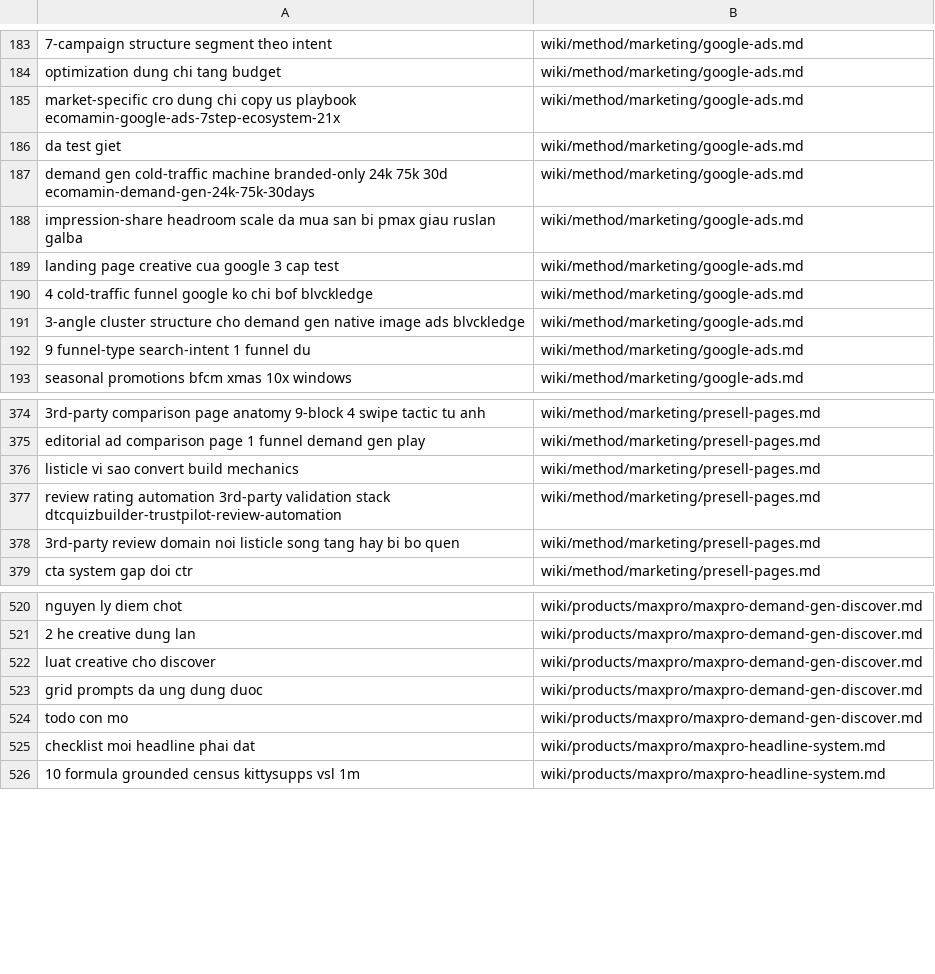
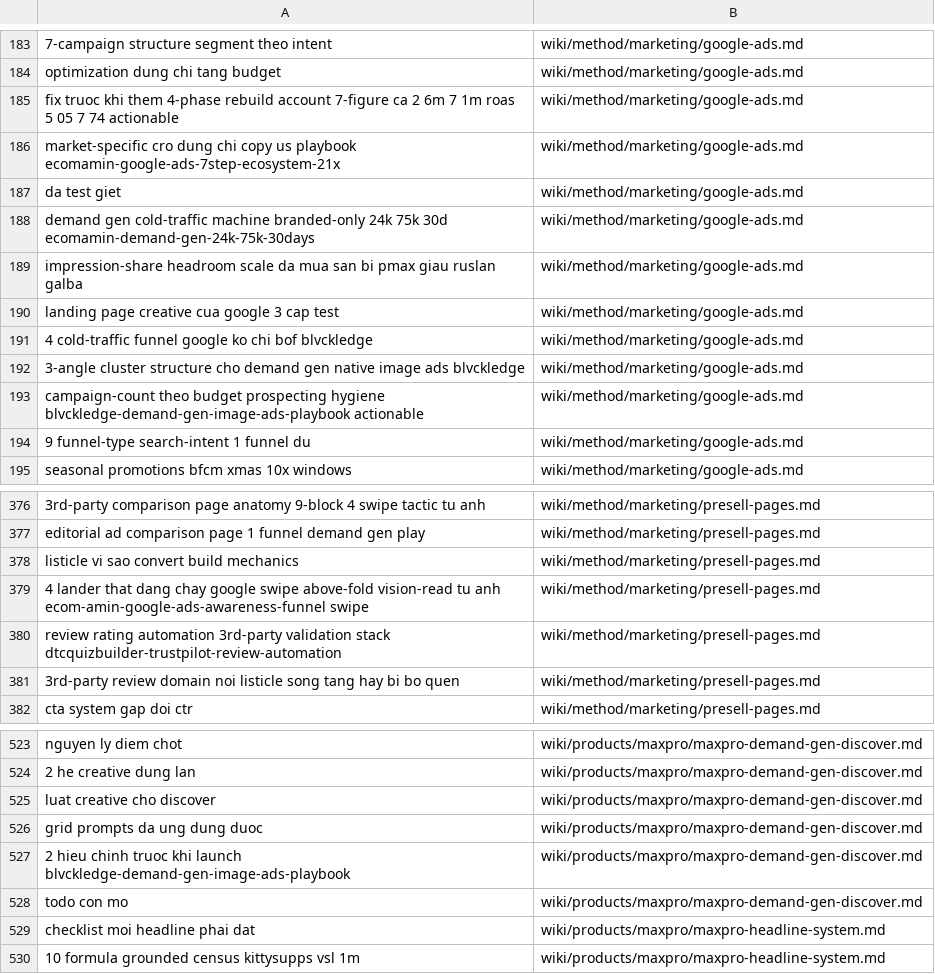
Before and after one commit to unicorn-monster/obsidian-huy, a TSV file: .brain/topic-map.tsv, drawn as a sheet; only a part is shown, gaps mark what is left out; the diff names each change by its address in the sheet, - before the commit and + after, or states it on an @@ line.

```diff
--- a/.brain/topic-map.tsv
+++ b/.brain/topic-map.tsv
+row 185: fix truoc khi them 4-phase rebuild account 7-figure ca 2 6m 7 1m roas 5 05 7 74 actionable | wiki/method/marketing/google-ads.md
+row 193: campaign-count theo budget prospecting hygiene blvckledge-demand-gen-image-ads-playbook actionable | wiki/method/marketing/google-ads.md
+row 379: 4 lander that dang chay google swipe above-fold vision-read tu anh ecom-amin-google-ads-awareness-funnel swipe | wiki/method/marketing/presell-pages.md
+row 527: 2 hieu chinh truoc khi launch blvckledge-demand-gen-image-ads-playbook | wiki/products/maxpro/maxpro-demand-gen-discover.md
```
Also changed, not shown: .brain/catalogue.tsv, 6 other files.
